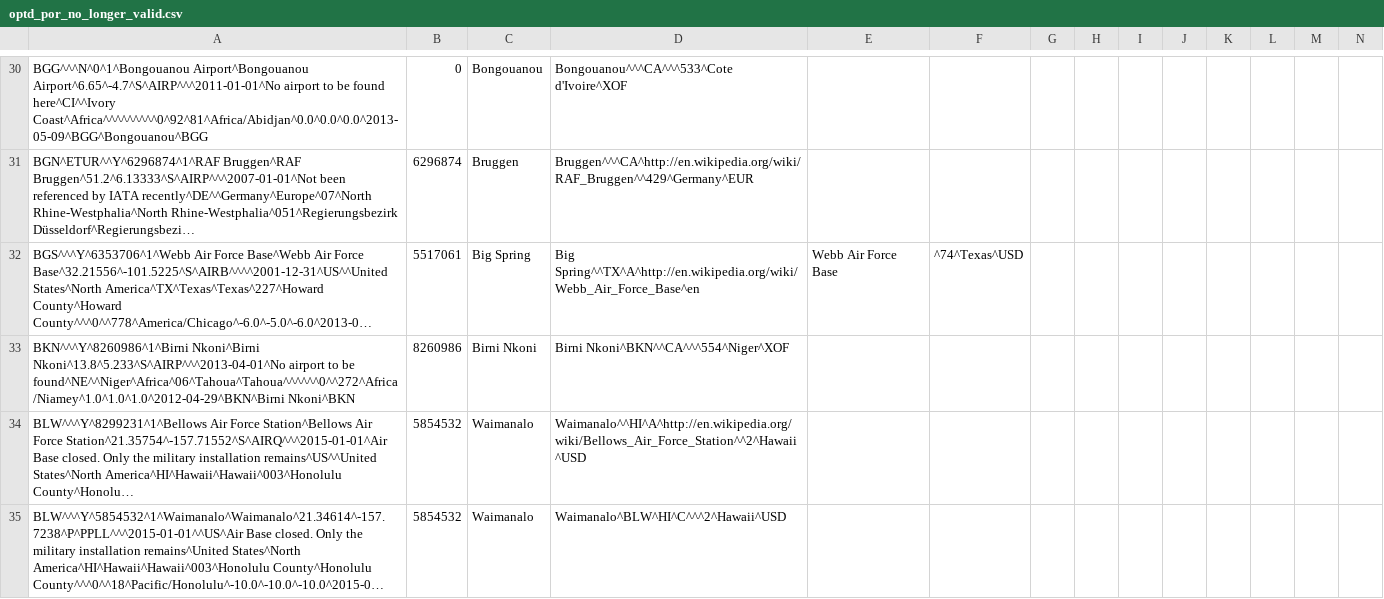
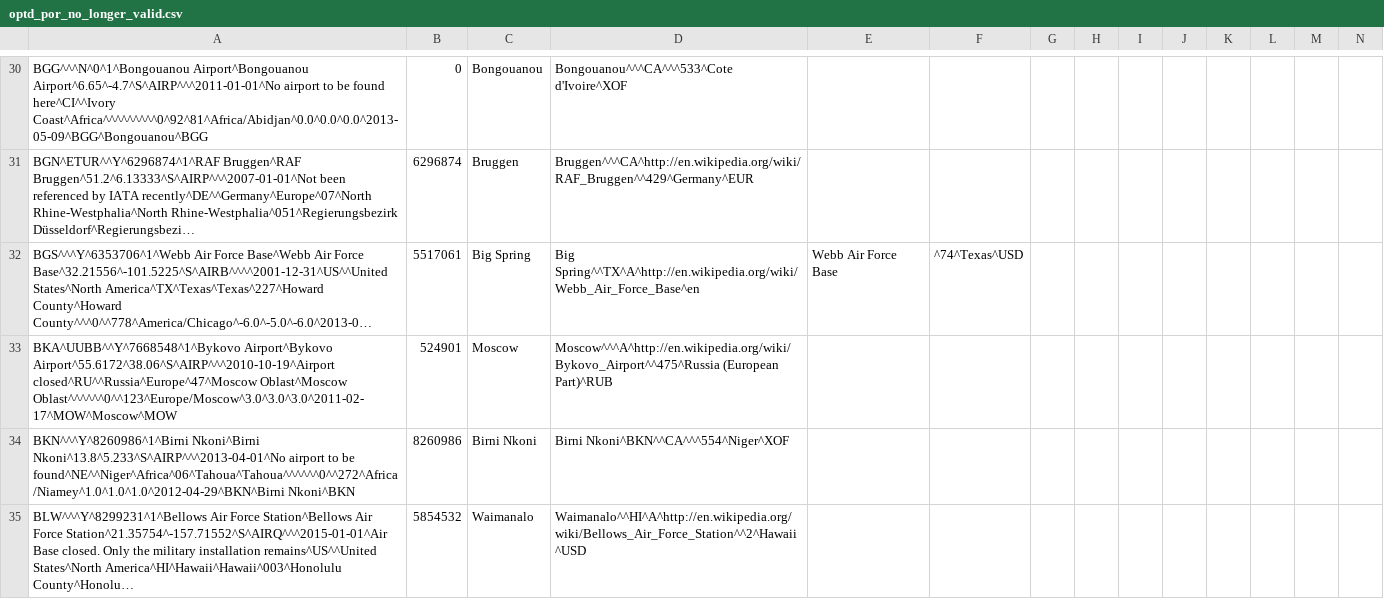
Before and after one commit to opentraveldata/geobases, a CSV file: GeoBases/DataSources/Por/Optd/optd_por_no_longer_valid.csv, drawn as a sheet; only a part is shown, gaps mark what is left out; the shorter side is filled out with more unchanged rows; long unchanged cells end in …; rows hold the shown columns only; the diff names each change by its address in the sheet, - before the commit and + after, or states it on an @@ line.

```diff
--- a/GeoBases/DataSources/Por/Optd/optd_por_no_longer_valid.csv
+++ b/GeoBases/DataSources/Por/Optd/optd_por_no_longer_valid.csv
+row 33: BKA^UUBB^^Y^7668548^1^Bykovo Airport^Bykovo Airport^55.6172^38.06^S^AIRP^^^2010-10-19^Airport closed^RU^^Russia^Europe^47^Moscow Oblast^Moscow Oblast^^^^^^0^^123^Europe/Moscow^3.0^3.0^3.0^2011-02-17^MOW^Moscow^MOW | 524901 | Moscow | Moscow^^^A^http://en.wikipedia.org/wiki/Bykovo_Airport^^475^Russia (European Part)^RUB
```
Also changed, not shown: GeoBases/DataSources/Airlines/optd_airlines.csv, 2 other files.
